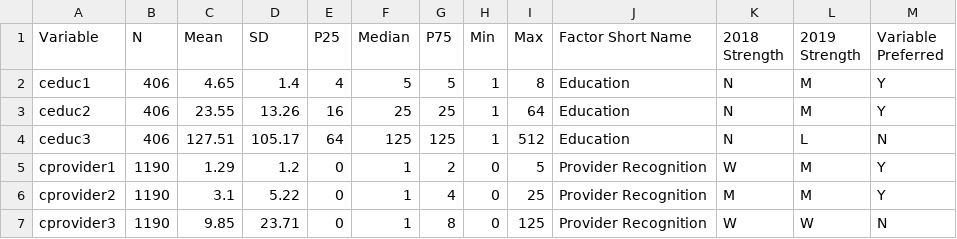
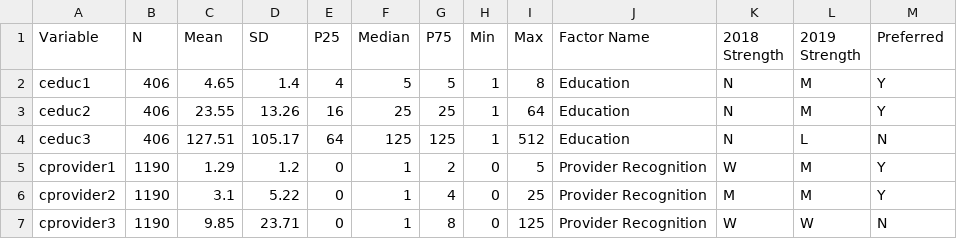
Before and after one commit to Vandivier/research-dissertation-case-for-alt-ed, a CSV file: papers/alt-ed-survey/190201-feb-survey-monkey/data/stata/summary-statistics.csv, drawn as a sheet; only a part is shown.

Commit message:
complexity discussion and table of models

```diff
--- a/papers/alt-ed-survey/190201-feb-survey-monkey/data/stata/summary-statistics.csv
+++ b/papers/alt-ed-survey/190201-feb-survey-monkey/data/stata/summary-statistics.csv
@@ -1,2 +1,2 @@
-Variable,N,Mean,SD,P25,Median,P75,Min,Max,Factor Short Name,2018 Strength,2019 Strength,Variable Preferred
+Variable,N,Mean,SD,P25,Median,P75,Min,Max,Factor  Name,2018 Strength,2019 Strength,Preferred
 ceduc1,406,4.65,1.4,4,5,5,1,8,Education,N,M,Y
```
Also changed, not shown: 3 other files.
